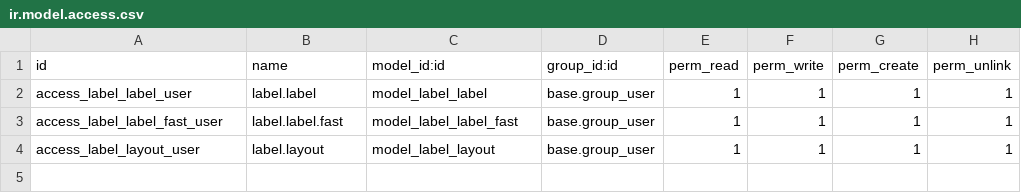
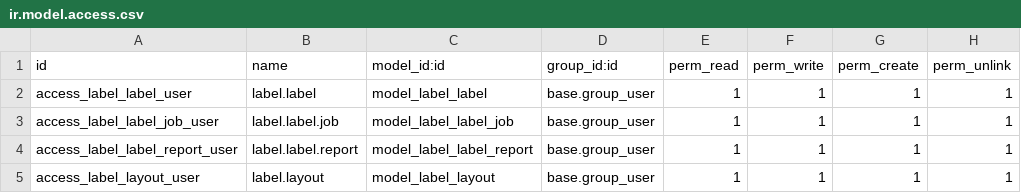
Before and after one commit to Micronaet/micronaet-label, a CSV file: label_system/security/ir.model.access.csv, drawn as a sheet.

```diff
--- a/label_system/security/ir.model.access.csv
+++ b/label_system/security/ir.model.access.csv
@@ -2,3 +2,4 @@
 access_label_label_user,label.label,model_label_label,base.group_user,1,1,1,1
-access_label_label_fast_user,label.label.fast,model_label_label_fast,base.group_user,1,1,1,1
+access_label_label_job_user,label.label.job,model_label_label_job,base.group_user,1,1,1,1
+access_label_label_report_user,label.label.report,model_label_label_report,base.group_user,1,1,1,1
 access_label_layout_user,label.layout,model_label_layout,base.group_user,1,1,1,1
```
Also changed, not shown: 7 other files.
